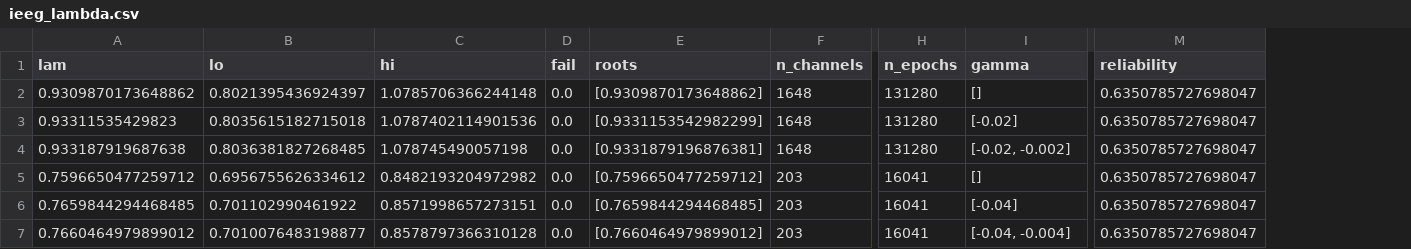
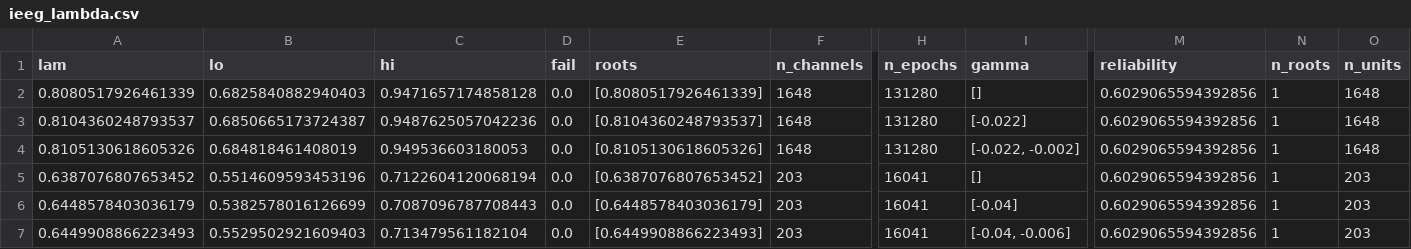
Before and after one commit to amisepa/oneoverf-separation, a CSV file: results/ieeg_lambda.csv, drawn as a sheet; only a part is shown, gaps mark what is left out; the diff names each change by its address in the sheet, - before the commit and + after, or states it on an @@ line.

```diff
--- a/results/ieeg_lambda.csv
+++ b/results/ieeg_lambda.csv
+column N (n_roots), rows 2-7: all 1
+column O (n_units), rows 2-7: 1648 | 1648 | 1648 | 203 | 203 | 203
-A2 (lam): 0.9309870173648862
+A2 (lam): 0.8080517926461339
-B2 (lo): 0.8021395436924397
+B2 (lo): 0.6825840882940403
-C2 (hi): 1.0785706366244148
+C2 (hi): 0.9471657174858128
-E2 (roots): [0.9309870173648862]
+E2 (roots): [0.8080517926461339]
-M2:M7 (reliability): 0.6350785727698047
+M2:M7 (reliability): 0.6029065594392856
-A3 (lam): 0.93311535429823
+A3 (lam): 0.8104360248793537
-B3 (lo): 0.8035615182715018
+B3 (lo): 0.6850665173724387
-C3 (hi): 1.0787402114901536
+C3 (hi): 0.9487625057042236
-E3 (roots): [0.9331153542982299]
+E3 (roots): [0.8104360248793537]
-I3 (gamma): [-0.02]
+I3 (gamma): [-0.022]
-A4 (lam): 0.933187919687638
+A4 (lam): 0.8105130618605326
-B4 (lo): 0.8036381827268485
+B4 (lo): 0.684818461408019
-C4 (hi): 1.078745490057198
+C4 (hi): 0.949536603180053
-E4 (roots): [0.9331879196876381]
+E4 (roots): [0.8105130618605326]
-I4 (gamma): [-0.02, -0.002]
+I4 (gamma): [-0.022, -0.002]
-A5 (lam): 0.7596650477259712
+A5 (lam): 0.6387076807653452
-B5 (lo): 0.6956755626334612
+B5 (lo): 0.5514609593453196
-C5 (hi): 0.8482193204972982
+C5 (hi): 0.7122604120068194
-E5 (roots): [0.7596650477259712]
+E5 (roots): [0.6387076807653452]
-A6 (lam): 0.7659844294468485
+A6 (lam): 0.6448578403036179
-B6 (lo): 0.701102990461922
+B6 (lo): 0.5382578016126699
-C6 (hi): 0.8571998657273151
+C6 (hi): 0.7087096787708443
-E6 (roots): [0.7659844294468485]
+E6 (roots): [0.6448578403036179]
-A7 (lam): 0.7660464979899012
+A7 (lam): 0.6449908866223493
-B7 (lo): 0.7010076483198877
+B7 (lo): 0.5529502921609403
-C7 (hi): 0.8578797366310128
+C7 (hi): 0.713479561182104
-E7 (roots): [0.7660464979899012]
+E7 (roots): [0.6449908866223493]
-I7 (gamma): [-0.04, -0.004]
+I7 (gamma): [-0.04, -0.006]
```
Also changed, not shown: results/ieeg_lambda_sim0.0.csv, results/ieeg_lambda_sim0.5.csv, 8 other files.
